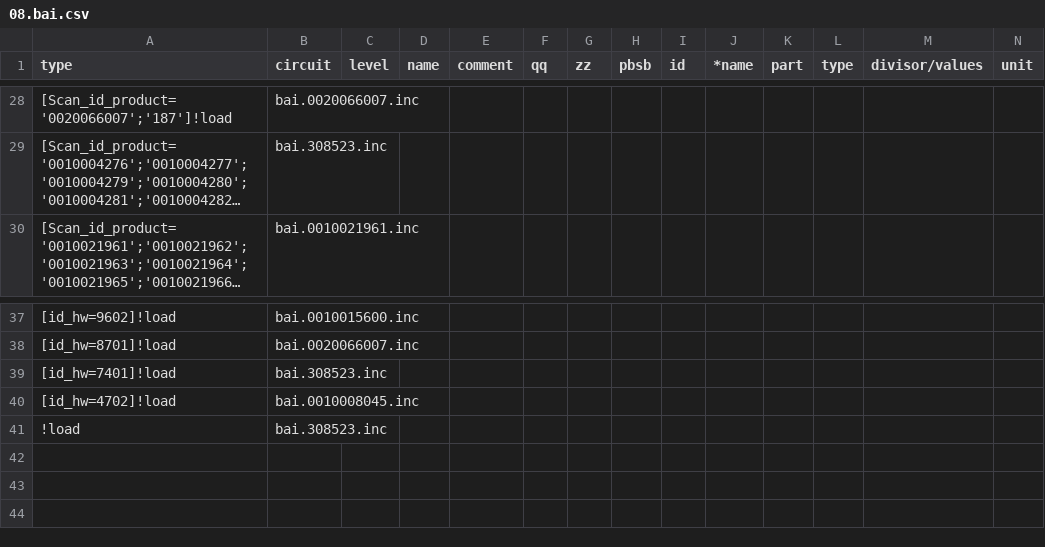
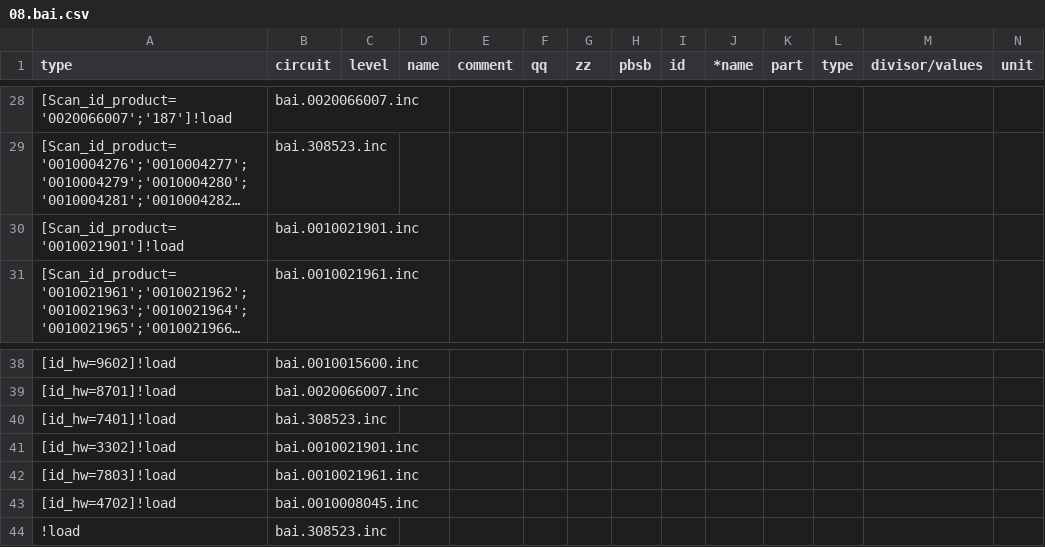
Before and after one commit to peedign/ebus.hp.github.io, a CSV file: next/de/vaillant/08.bai.csv, drawn as a sheet; only a part is shown, gaps mark what is left out; long unchanged cells end in …; rows hold the shown columns only; the diff names each change by its address in the sheet, - before the commit and + after, or states it on an @@ line.

```diff
--- a/next/de/vaillant/08.bai.csv
+++ b/next/de/vaillant/08.bai.csv
+row 30: [Scan_id_product='0010021901']!load | bai.0010021901.inc
+row 41: [id_hw=3302]!load | bai.0010021901.inc
+row 42: [id_hw=7803]!load | bai.0010021961.inc
```
Also changed, not shown: next/de/vaillant/08.hmu.csv, next/en/vaillant/08.bai.csv, 8 other files.
